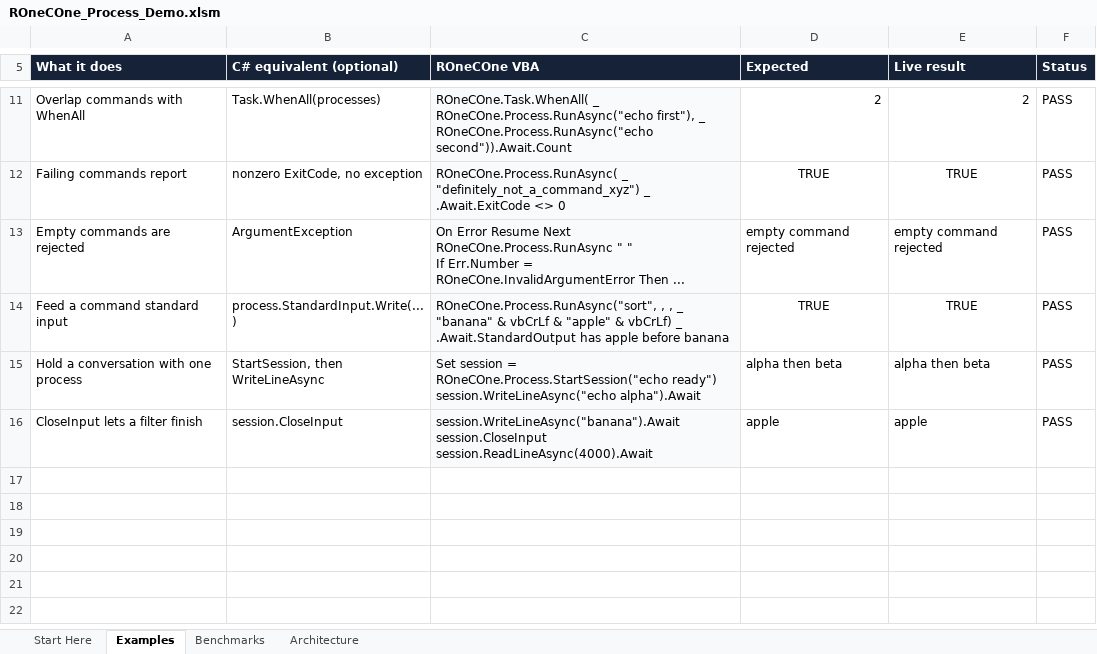
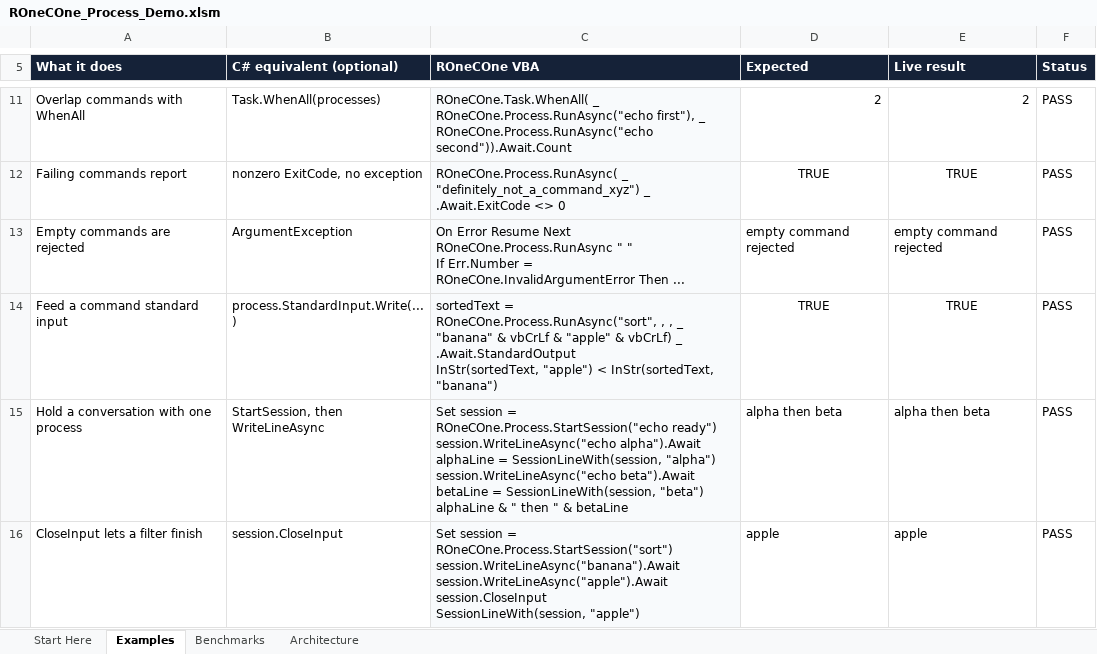
Before and after one commit to WilliamSmithEdward/ROneCOne, an Excel workbook: demo/ROneCOne_Process_Demo.xlsm, sheet Examples, drawn as a sheet; only a part is shown, gaps mark what is left out; values as stored, in another font and other column widths than the file's, no borders; conditional formats not drawn; ↵ is a line break in a cell; the diff names each change by its address in the sheet, - before the commit and + after, or states it on an @@ line.

```diff
--- a/demo/ROneCOne_Process_Demo.xlsm (sheet Examples)
+++ b/demo/ROneCOne_Process_Demo.xlsm (sheet Examples)
-C14 (ROneCOne VBA): ROneCOne.Process.RunAsync("sort", , , _ ↵ "banana" & vbCrLf & "apple" & vbCrLf) _ ↵ .Await.StandardOutput has apple before banana
+C14 (ROneCOne VBA): sortedText = ROneCOne.Process.RunAsync("sort", , , _ ↵ "banana" & vbCrLf & "apple" & vbCrLf) _ ↵ .Await.StandardOutput ↵ InStr(sortedText, "apple") < InStr(sortedText, "banana")
-C15 (ROneCOne VBA): …session.WriteLineAsync("echo alpha").Await
+C15 (ROneCOne VBA): …session.WriteLineAsync("echo alpha").Await ↵ alphaLine = SessionLineWith(session, "alpha") ↵ session.WriteLineAsync("echo beta").Await ↵ betaLine = SessionLineWith(session, "beta") ↵ alphaLine & " then " & betaLine
-C16 (ROneCOne VBA): session.WriteLineAsync("banana").Await ↵ session.CloseInput ↵ session.ReadLineAsync(4000).Await
+C16 (ROneCOne VBA): Set session = ROneCOne.Process.StartSession("sort") ↵ session.WriteLineAsync("banana").Await ↵ session.WriteLineAsync("apple").Await ↵ session.CloseInput ↵ SessionLineWith(session, "apple")
```
Also changed, not shown: sheet Benchmarks, sheet Start Here, demo/ROneCOne_Collections_Demo.xlsm, demo/ROneCOne_Exceptions_Demo.xlsm, 21 other files.
